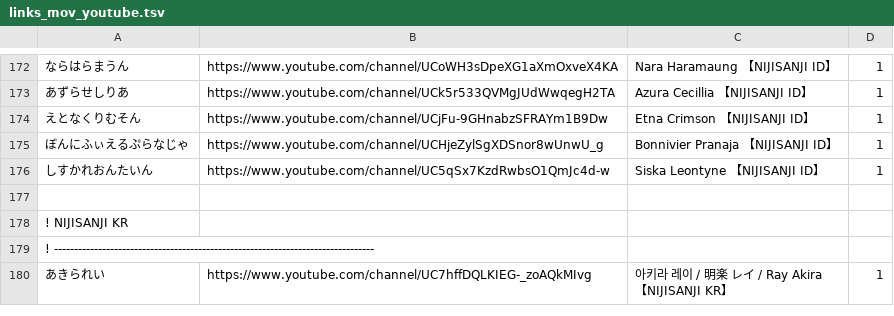
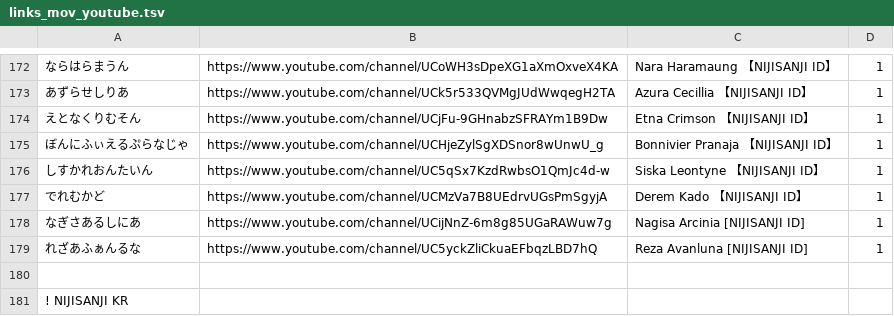
Before and after one commit to aods1004/my-dict, a TSV file: data/nijisanji_members/links_mov_youtube.tsv, drawn as a sheet; only a part is shown, gaps mark what is left out; the shorter side is filled out with more unchanged rows; the diff names each change by its address in the sheet, - before the commit and + after, or states it on an @@ line.

```diff
--- a/data/nijisanji_members/links_mov_youtube.tsv
+++ b/data/nijisanji_members/links_mov_youtube.tsv
+row 177: でれむかど | https://www.youtube.com/channel/UCMzVa7B8UEdrvUGsPmSgyjA | Derem Kado 【NIJISANJI ID】 | 1
+row 178: なぎさあるしにあ | https://www.youtube.com/channel/UCijNnZ-6m8g85UGaRAWuw7g | Nagisa Arcinia [NIJISANJI ID] | 1
+row 179: れざあふぁんるな | https://www.youtube.com/channel/UC5yckZliCkuaEFbqzLBD7hQ | Reza Avanluna [NIJISANJI ID] | 1
```
Also changed, not shown: data/nijisanji_members/links_stat_playboard.tsv, data/nijisanji_members/links_stat_vnuma.tsv, 49 other files.
